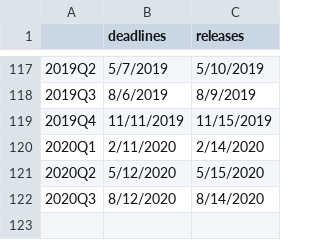
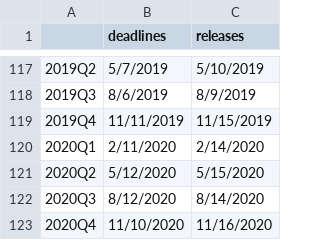
Before and after one commit to zsun9/MMB_forecast_application, a CSV file: data/spf_dates.csv, drawn as a sheet; only a part is shown, gaps mark what is left out.

Commit message:
spf Q4, vintage data Q4 2020 updated

```diff
--- a/data/spf_dates.csv
+++ b/data/spf_dates.csv
@@ -122 +122,2 @@
 2020Q3,8/12/2020,8/14/2020
+2020Q4,11/10/2020,11/16/2020
```
Also changed, not shown: 43 other files.
